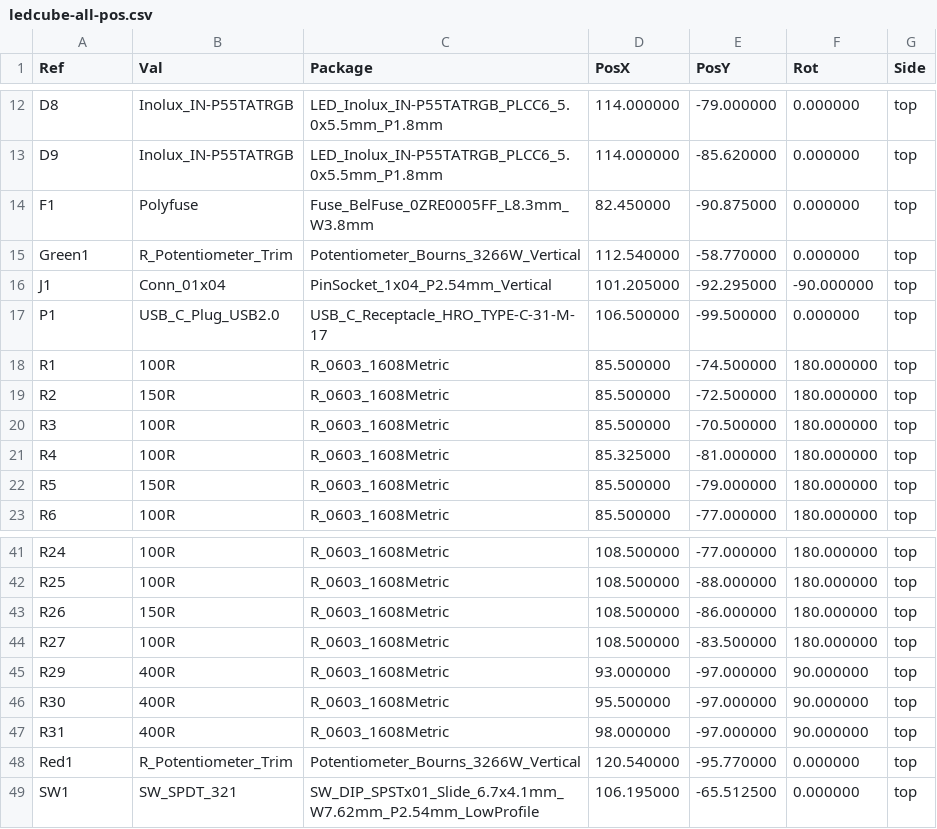
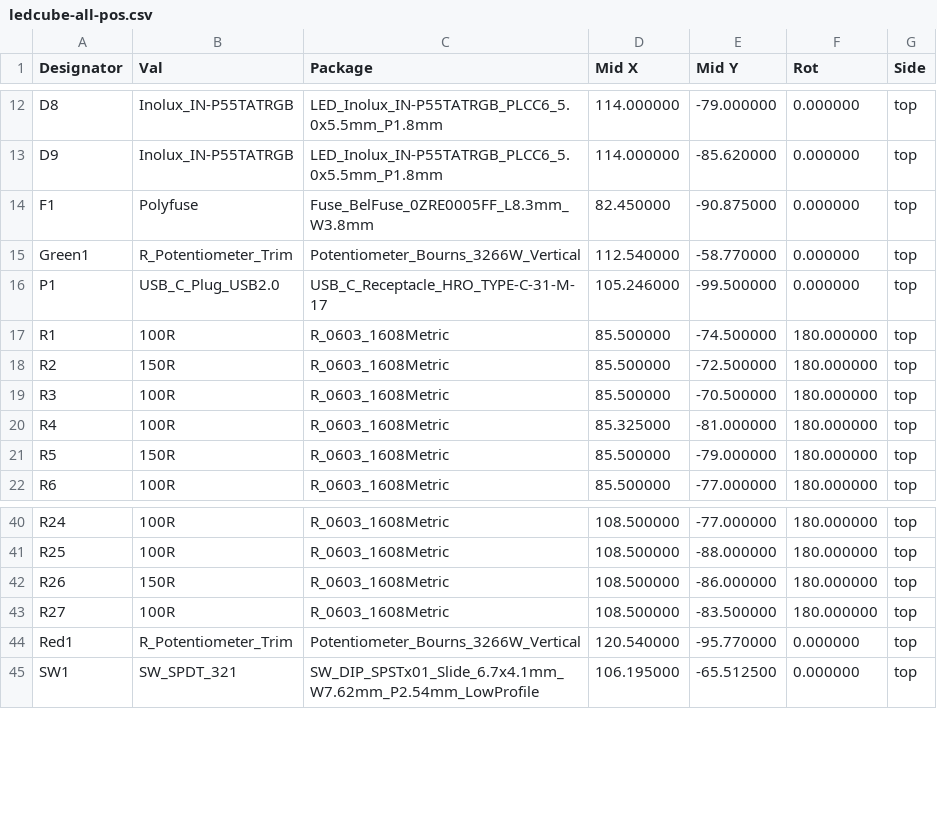
Before and after one commit to Dominikhun250/LedCube, a CSV file: kicad/ledcube-all-pos.csv, drawn as a sheet; only a part is shown, gaps mark what is left out; removed rows and columns are numbered as before the commit, all else as after; the diff names each change by its address in the sheet, - before the commit and + after, or states it on an @@ line.

```diff
--- a/kicad/ledcube-all-pos.csv
+++ b/kicad/ledcube-all-pos.csv
-A1: Ref
+A1: Designator
-D1: PosX
+D1: Mid X
-E1: PosY
+E1: Mid Y
-row 16: J1 | Conn_01x04 | PinSocket_1x04_P2.54mm_Vertical | 101.205000 | -92.295000 | -90.000000 | top
-D16 (Mid X): 106.500000
+D16 (Mid X): 105.246000
-row 45: R29 | 400R | R_0603_1608Metric | 93.000000 | -97.000000 | 90.000000 | top
-row 46: R30 | 400R | R_0603_1608Metric | 95.500000 | -97.000000 | 90.000000 | top
-row 47: R31 | 400R | R_0603_1608Metric | 98.000000 | -97.000000 | 90.000000 | top
```
Also changed, not shown: kicad/ledcube.csv, 17 other files.
